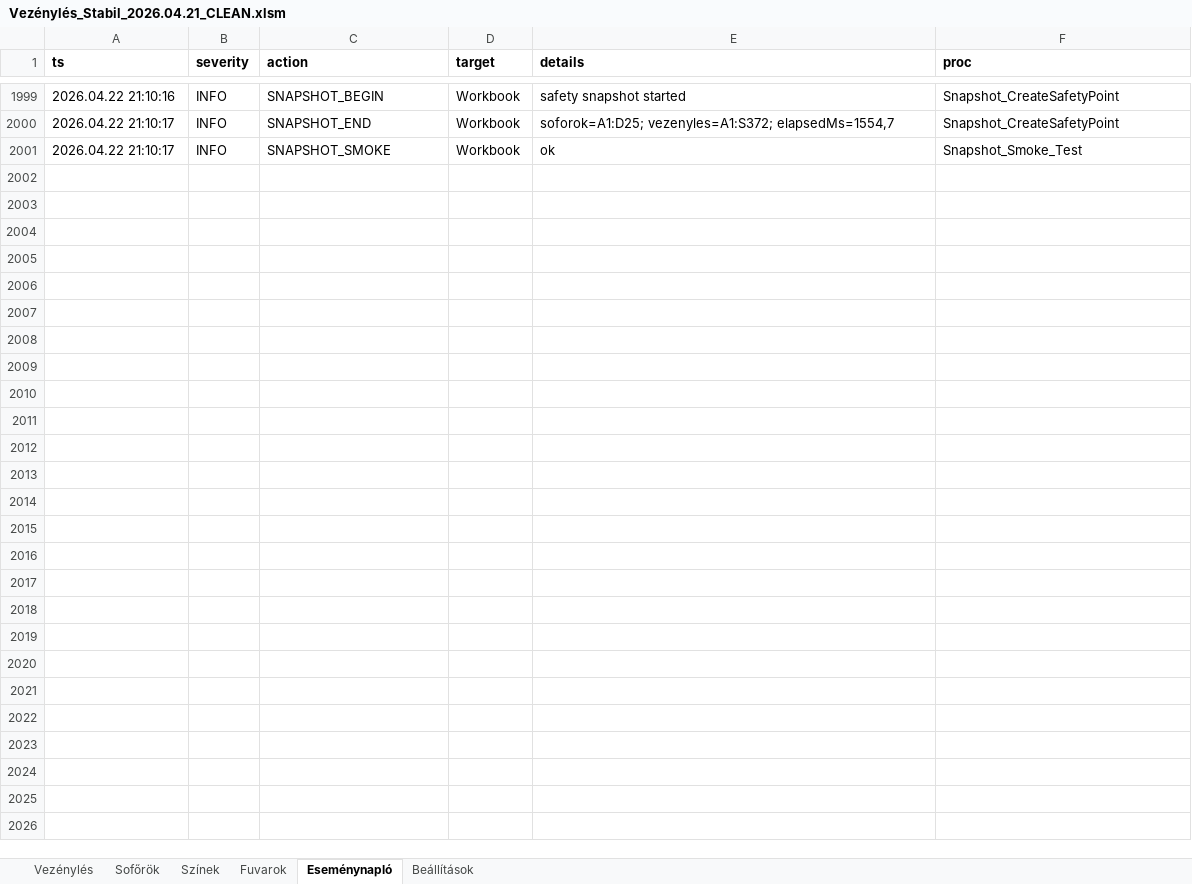
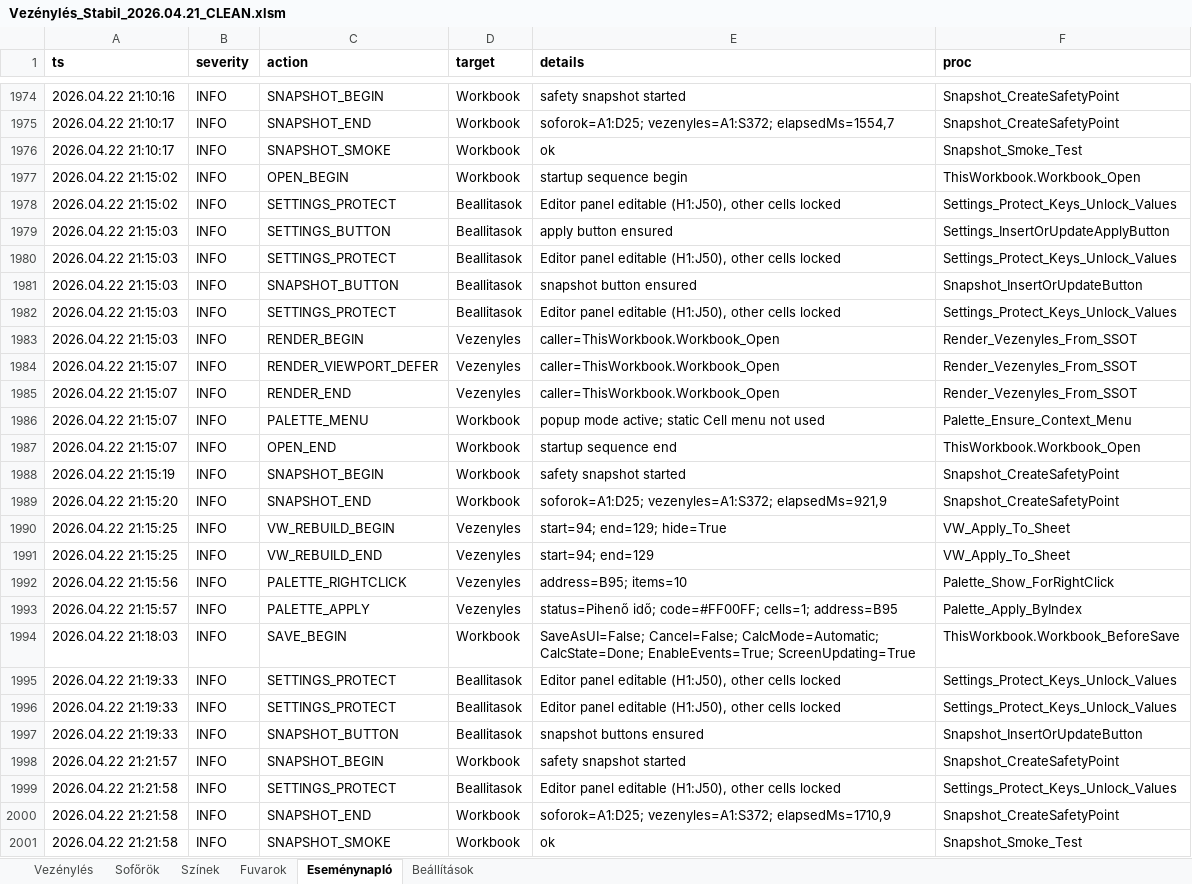
Before and after one commit to bukfa-web/vezenyles-excel, an Excel workbook: Vezénylés_Stabil_2026.04.21_CLEAN.xlsm, sheet Eseménynapló, drawn as a sheet; only a part is shown, gaps mark what is left out; values as stored, in another font and other column widths than the file's, no borders; table styles not drawn; the diff covers the shown part only; the diff names each change by its address in the sheet, - before the commit and + after, or states it on an @@ line.

Commit message:
Show safety snapshot status

```diff
--- a/Vezénylés_Stabil_2026.04.21_CLEAN.xlsm (sheet Eseménynapló)
+++ b/Vezénylés_Stabil_2026.04.21_CLEAN.xlsm (sheet Eseménynapló)
+row 1977: 2026.04.22 21:15:02 | INFO | OPEN_BEGIN | Workbook | startup sequence begin | ThisWorkbook.Workbook_Open
+row 1978: 2026.04.22 21:15:02 | INFO | SETTINGS_PROTECT | Beallitasok | Editor panel editable (H1:J50), other cells locked | Settings_Protect_Keys_Unlock_Values
+row 1979: 2026.04.22 21:15:03 | INFO | SETTINGS_BUTTON | Beallitasok | apply button ensured | Settings_InsertOrUpdateApplyButton
+row 1980: 2026.04.22 21:15:03 | INFO | SETTINGS_PROTECT | Beallitasok | Editor panel editable (H1:J50), other cells locked | Settings_Protect_Keys_Unlock_Values
+row 1981: 2026.04.22 21:15:03 | INFO | SNAPSHOT_BUTTON | Beallitasok | snapshot button ensured | Snapshot_InsertOrUpdateButton
+row 1982: 2026.04.22 21:15:03 | INFO | SETTINGS_PROTECT | Beallitasok | Editor panel editable (H1:J50), other cells locked | Settings_Protect_Keys_Unlock_Values
+row 1983: 2026.04.22 21:15:03 | INFO | RENDER_BEGIN | Vezenyles | caller=ThisWorkbook.Workbook_Open | Render_Vezenyles_From_SSOT
+row 1984: 2026.04.22 21:15:07 | INFO | RENDER_VIEWPORT_DEFER | Vezenyles | caller=ThisWorkbook.Workbook_Open | Render_Vezenyles_From_SSOT
+row 1985: 2026.04.22 21:15:07 | INFO | RENDER_END | Vezenyles | caller=ThisWorkbook.Workbook_Open | Render_Vezenyles_From_SSOT
+row 1986: 2026.04.22 21:15:07 | INFO | PALETTE_MENU | Workbook | popup mode active; static Cell menu not used | Palette_Ensure_Context_Menu
+row 1987: 2026.04.22 21:15:07 | INFO | OPEN_END | Workbook | startup sequence end | ThisWorkbook.Workbook_Open
+row 1988: 2026.04.22 21:15:19 | INFO | SNAPSHOT_BEGIN | Workbook | safety snapshot started | Snapshot_CreateSafetyPoint
+row 1989: 2026.04.22 21:15:20 | INFO | SNAPSHOT_END | Workbook | soforok=A1:D25; vezenyles=A1:S372; elapsedMs=921,9 | Snapshot_CreateSafetyPoint
+row 1990: 2026.04.22 21:15:25 | INFO | VW_REBUILD_BEGIN | Vezenyles | start=94; end=129; hide=True | VW_Apply_To_Sheet
+row 1991: 2026.04.22 21:15:25 | INFO | VW_REBUILD_END | Vezenyles | start=94; end=129 | VW_Apply_To_Sheet
+row 1992: 2026.04.22 21:15:56 | INFO | PALETTE_RIGHTCLICK | Vezenyles | address=B95; items=10 | Palette_Show_ForRightClick
+row 1993: 2026.04.22 21:15:57 | INFO | PALETTE_APPLY | Vezenyles | status=Pihenő idő; code=#FF00FF; cells=1; address=B95 | Palette_Apply_ByIndex
+row 1994: 2026.04.22 21:18:03 | INFO | SAVE_BEGIN | Workbook | SaveAsUI=False; Cancel=False; CalcMode=Automatic; CalcState=Done; EnableEvents=True; ScreenUpdating=True | ThisWorkbook.Workbook_BeforeSave
+row 1995: 2026.04.22 21:19:33 | INFO | SETTINGS_PROTECT | Beallitasok | Editor panel editable (H1:J50), other cells locked | Settings_Protect_Keys_Unlock_Values
+row 1996: 2026.04.22 21:19:33 | INFO | SETTINGS_PROTECT | Beallitasok | Editor panel editable (H1:J50), other cells locked | Settings_Protect_Keys_Unlock_Values
+row 1997: 2026.04.22 21:19:33 | INFO | SNAPSHOT_BUTTON | Beallitasok | snapshot buttons ensured | Snapshot_InsertOrUpdateButton
+row 1998: 2026.04.22 21:21:57 | INFO | SNAPSHOT_BEGIN | Workbook | safety snapshot started | Snapshot_CreateSafetyPoint
+row 1999: 2026.04.22 21:21:58 | INFO | SETTINGS_PROTECT | Beallitasok | Editor panel editable (H1:J50), other cells locked | Settings_Protect_Keys_Unlock_Values
+row 2000: 2026.04.22 21:21:58 | INFO | SNAPSHOT_END | Workbook | soforok=A1:D25; vezenyles=A1:S372; elapsedMs=1710,9 | Snapshot_CreateSafetyPoint
+row 2001: 2026.04.22 21:21:58 | INFO | SNAPSHOT_SMOKE | Workbook | ok | Snapshot_Smoke_Test
```
Also changed, not shown: 25 removed rows elsewhere in this sheet, sheet Vezénylés, sheet Beállítások, charts or pictures, 2 other files.
